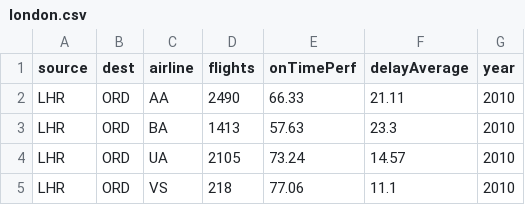
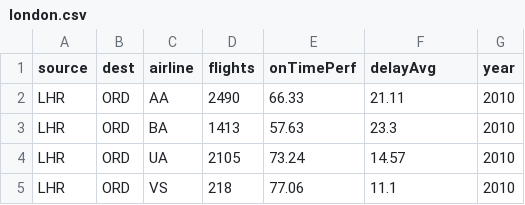
Before and after one commit to amitkaps/visdown, a CSV file: docs/data/london.csv, drawn as a sheet; only a part is shown.

Commit message:
Updated formatting in dataset

```diff
--- a/docs/data/london.csv
+++ b/docs/data/london.csv
@@ -1,2 +1,2 @@
-"source","dest","airline","flights","onTimePerf","delayAverage","year"
+"source","dest","airline","flights","onTimePerf","delayAvg","year"
 "LHR","ORD","AA",2490,66.33,21.11,2010
```
Also changed, not shown: 5 other files.
